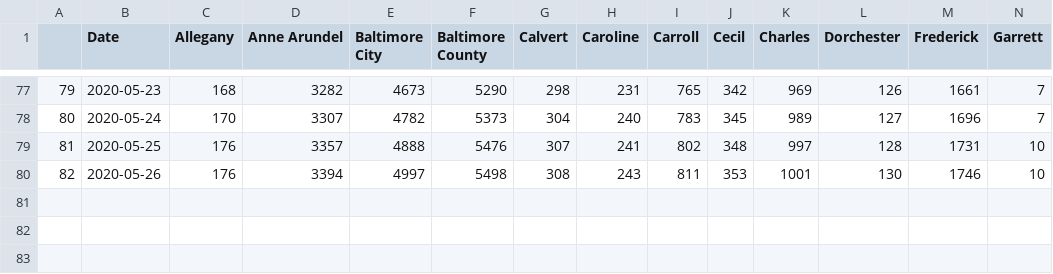
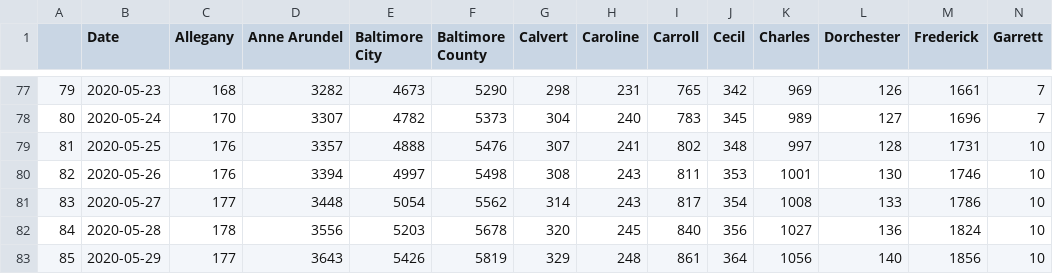
Before and after one commit to akonstodata/md_county_covid, a CSV file: data/MD_county_covid_v2.csv, drawn as a sheet; only a part is shown, gaps mark what is left out; rows hold the shown columns only; the diff names each change by its address in the sheet, - before the commit and + after, or states it on an @@ line.

```diff
--- a/data/MD_county_covid_v2.csv
+++ b/data/MD_county_covid_v2.csv
+row 81: 83 | 2020-05-27 | 177 | 3448 | 5054 | 5562 | 314 | 243 | 817 | 354 | 1008 | 133 | 1786 | 10
+row 82: 84 | 2020-05-28 | 178 | 3556 | 5203 | 5678 | 320 | 245 | 840 | 356 | 1027 | 136 | 1824 | 10
+row 83: 85 | 2020-05-29 | 177 | 3643 | 5426 | 5819 | 329 | 248 | 861 | 364 | 1056 | 140 | 1856 | 10
```
Also changed, not shown: data/MD_covid_D_v2.csv.
